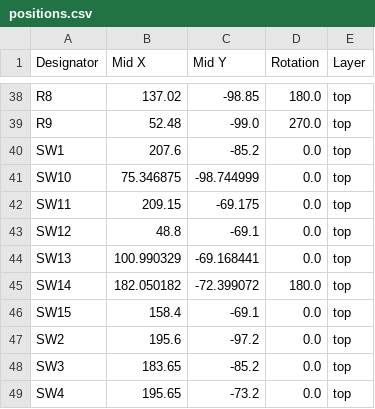
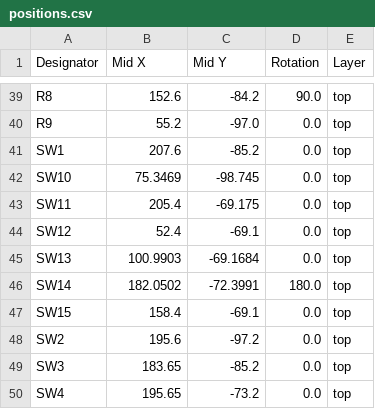
Before and after one commit to Merlin2LmmL/Joy-Controller, a CSV file: PCB/production/positions.csv, drawn as a sheet; only a part is shown, gaps mark what is left out; addresses are those after the commit; the diff covers the shown part only; the diff names each change by its address in the sheet, - before the commit and + after, or states it on an @@ line.

```diff
--- a/PCB/production/positions.csv
+++ b/PCB/production/positions.csv
-B39 (Mid X): 137.02
+B39 (Mid X): 152.6
-C39 (Mid Y): -98.85
+C39 (Mid Y): -84.2
-D39 (Rotation): 180.0
+D39 (Rotation): 90.0
-B40 (Mid X): 52.48
+B40 (Mid X): 55.2
-C40 (Mid Y): -99.0
+C40 (Mid Y): -97.0
-D40 (Rotation): 270.0
+D40 (Rotation): 0.0
-B42 (Mid X): 75.346875
+B42 (Mid X): 75.3469
-C42 (Mid Y): -98.744999
+C42 (Mid Y): -98.745
-B43 (Mid X): 209.15
+B43 (Mid X): 205.4
-B44 (Mid X): 48.8
+B44 (Mid X): 52.4
-B45 (Mid X): 100.990329
+B45 (Mid X): 100.9903
-C45 (Mid Y): -69.168441
+C45 (Mid Y): -69.1684
-B46 (Mid X): 182.050182
+B46 (Mid X): 182.0502
-C46 (Mid Y): -72.399072
+C46 (Mid Y): -72.3991
```
Also changed, not shown: 3 added rows and 65 edited cells elsewhere in this file, PCB/production/bom.csv, PCB/production/designators.csv, 21 other files.
